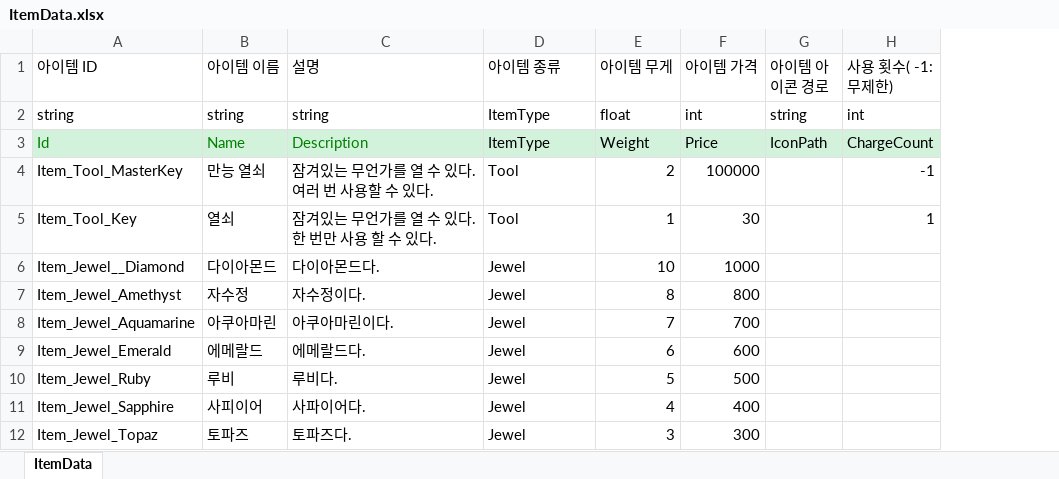
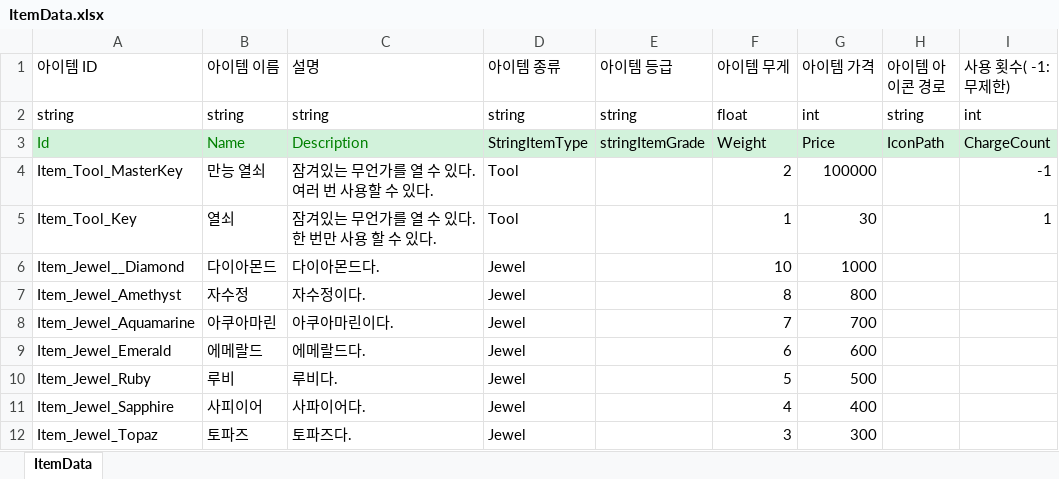
Before and after one commit to 6th-OzCooding/JewelThief, an Excel workbook: JsonConverter/ExcelFiles/ItemData.xlsx, sheet ItemData, drawn as a sheet; only a part is shown; values as stored, in another font and other column widths than the file's, no borders; the diff names each change by its address in the sheet, - before the commit and + after, or states it on an @@ line.

```diff
--- a/JsonConverter/ExcelFiles/ItemData.xlsx (sheet ItemData)
+++ b/JsonConverter/ExcelFiles/ItemData.xlsx (sheet ItemData)
+column E (아이템 등급), rows 2-3: string | stringItemGrade
-D2 (아이템 종류): ItemType
+D2 (아이템 종류): string
-D3 (아이템 종류): ItemType
+D3 (아이템 종류): StringItemType
```
Also changed, not shown: JsonConverter/ExcelFiles/PopupViewData.xlsx, JsonConverter/ExcelFiles/SoundData.xlsx, 7 other files.
